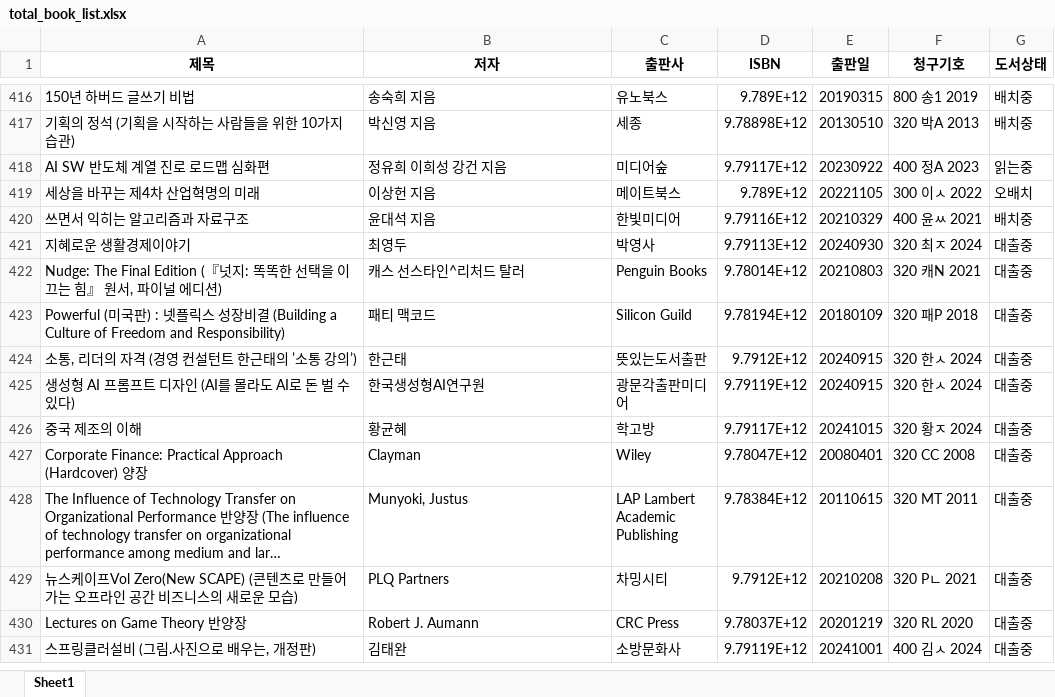
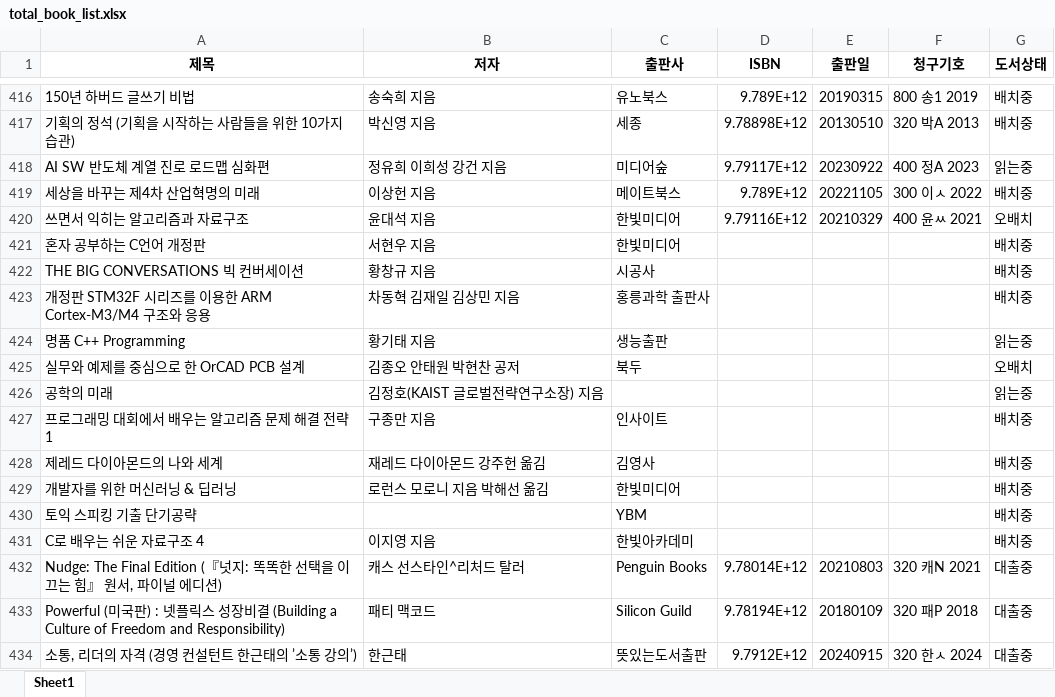
Before and after one commit to yspsk1994/AI_Team_1, an Excel workbook: main/function/book_status/data/total_book_list.xlsx, sheet Sheet1, drawn as a sheet; only a part is shown, gaps mark what is left out; the shorter side is filled out with more unchanged rows; long unchanged cells end in …; values as stored, in another font and other column widths than the file's, no borders; removed rows and columns are numbered as before the commit, all else as after; the diff names each change by its address in the sheet, - before the commit and + after, or states it on an @@ line.

Commit message:
function_upgrade

```diff
--- a/main/function/book_status/data/total_book_list.xlsx (sheet Sheet1)
+++ b/main/function/book_status/data/total_book_list.xlsx (sheet Sheet1)
-G419 (도서상태): 오배치
+G419 (도서상태): 배치중
-G420 (도서상태): 배치중
+G420 (도서상태): 오배치
-row 421: 지혜로운 생활경제이야기 | 최영두 | 박영사 | 9.79113E+12 | 20240930 | 320 최ㅈ 2024 | 대출중
+row 421: 혼자 공부하는 C언어 개정판 | 서현우 지음 | 한빛미디어 |  |  |  | 배치중
+row 422: THE BIG CONVERSATIONS 빅 컨버세이션 | 황창규 지음 | 시공사 |  |  |  | 배치중
+row 423: 개정판 STM32F 시리즈를 이용한 ARM Cortex-M3/M4 구조와 응용 | 차동혁 김재일 김상민 지음 | 홍릉과학 출판사 |  |  |  | 배치중
+row 424: 명품 C++ Programming | 황기태 지음 | 생능출판 |  |  |  | 읽는중
+row 425: 실무와 예제를 중심으로 한 OrCAD PCB 설계 | 김종오 안태원 박현찬 공저 | 북두 |  |  |  | 오배치
+row 426: 공학의 미래 | 김정호(KAIST 글로벌전략연구소장) 지음 |  |  |  |  | 읽는중
+row 427: 프로그래밍 대회에서 배우는 알고리즘 문제 해결 전략 1 | 구종만 지음 | 인사이트 |  |  |  | 배치중
+row 428: 제레드 다이아몬드의 나와 세계 | 재레드 다이아몬드 강주헌 옮김 | 김영사 |  |  |  | 배치중
+row 429: 개발자를 위한 머신러닝 & 딥러닝 | 로런스 모로니 지음 박해선 옮김 | 한빛미디어 |  |  |  | 배치중
+row 430: 토익 스피킹 기출 단기공략 |  | YBM |  |  |  | 배치중
+row 431: C로 배우는 쉬운 자료구조 4 | 이지영 지음 | 한빛아카데미 |  |  |  | 배치중
```
Also changed, not shown: main/function/book_status/data/current_book_list.xlsx, 23 other files.
